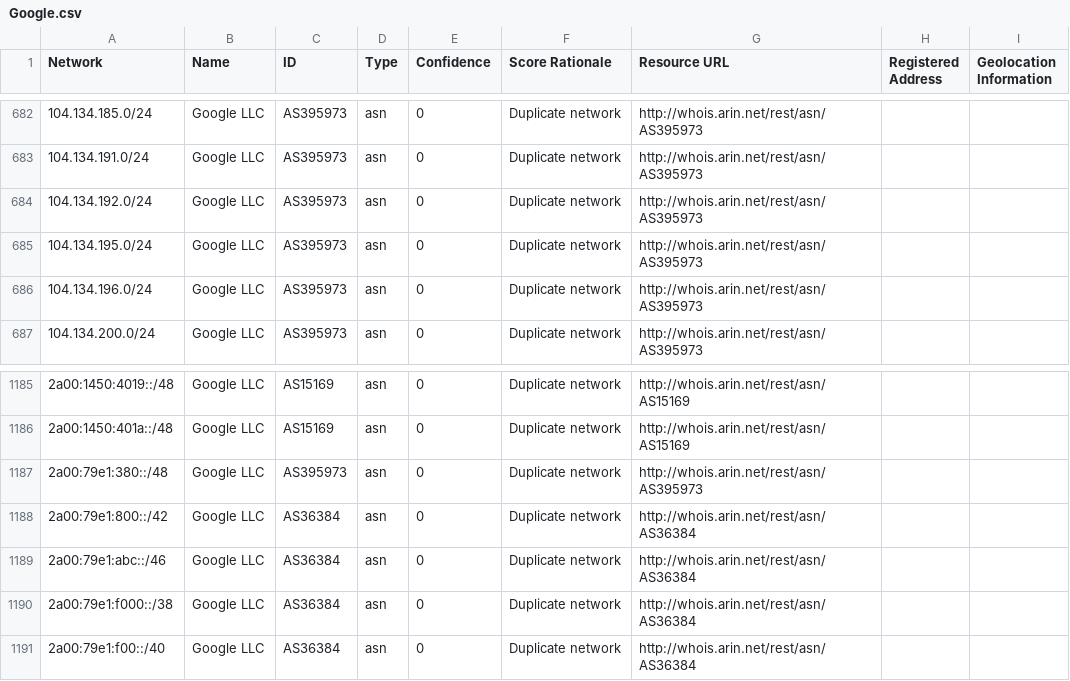
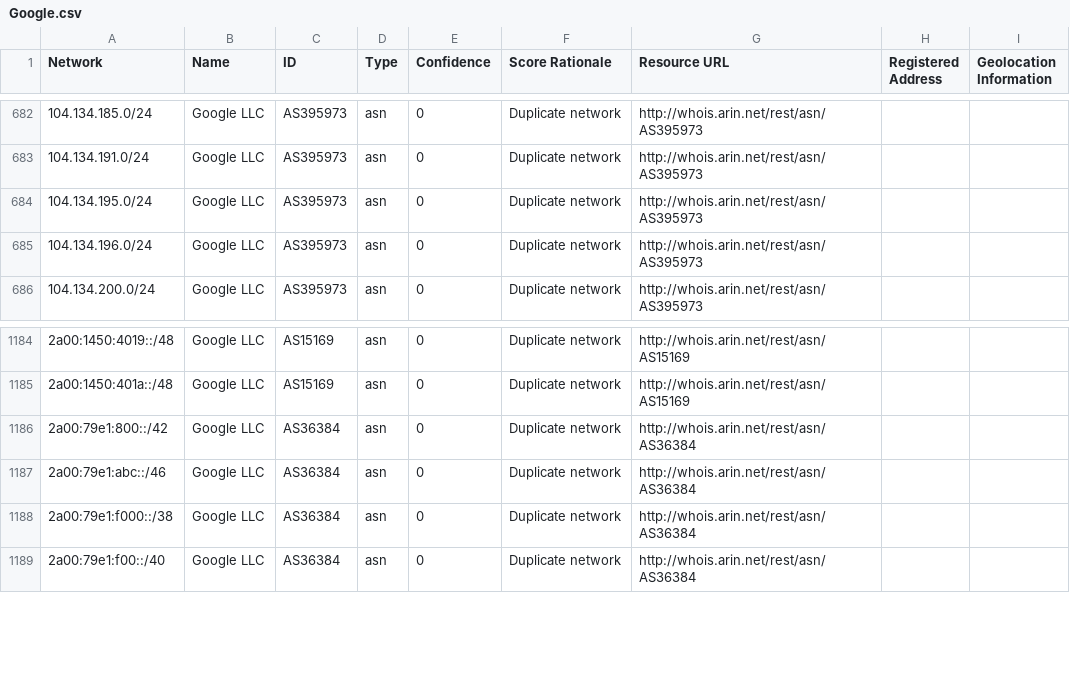
Before and after one commit to venkataramanab/NetblockTool, a CSV file: data/Google.csv, drawn as a sheet; only a part is shown, gaps mark what is left out; the diff names each change by its address in the sheet, - before the commit and + after, or states it on an @@ line.

```diff
--- a/data/Google.csv
+++ b/data/Google.csv
-row 684: 104.134.192.0/24 | Google LLC | AS395973 | asn | 0 | Duplicate network | http://whois.arin.net/rest/asn/AS395973
-row 1187: 2a00:79e1:380::/48 | Google LLC | AS395973 | asn | 0 | Duplicate network | http://whois.arin.net/rest/asn/AS395973
```
Also changed, not shown: data/Facebook.csv, data/Microsoft.csv.
